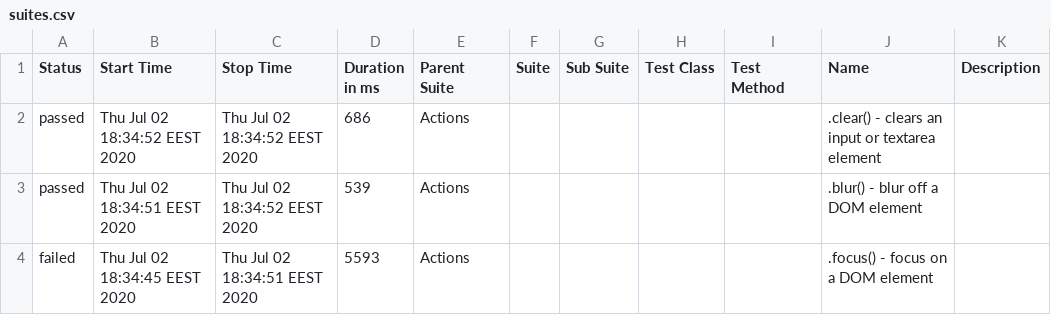
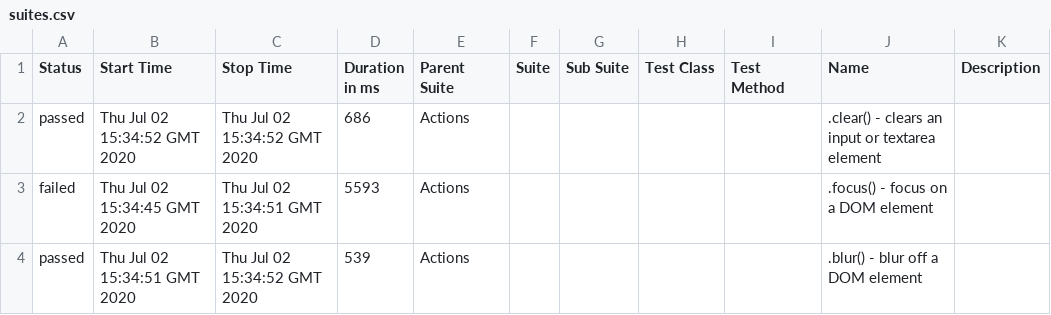
Before and after one commit to Shelex/cypress-allure-historical-example, a CSV file: allure-report/data/suites.csv, drawn as a sheet.

```diff
--- a/allure-report/data/suites.csv
+++ b/allure-report/data/suites.csv
@@ -1,4 +1,4 @@
 "Status","Start Time","Stop Time","Duration in ms","Parent Suite","Suite","Sub Suite","Test Class","Test Method","Name","Description"
-"passed","Thu Jul 02 18:34:52 EEST 2020","Thu Jul 02 18:34:52 EEST 2020","686","Actions","","","","",".clear() - clears an input or textarea element",""
-"passed","Thu Jul 02 18:34:51 EEST 2020","Thu Jul 02 18:34:52 EEST 2020","539","Actions","","","","",".blur() - blur off a DOM element",""
-"failed","Thu Jul 02 18:34:45 EEST 2020","Thu Jul 02 18:34:51 EEST 2020","5593","Actions","","","","",".focus() - focus on a DOM element",""
+"passed","Thu Jul 02 15:34:52 GMT 2020","Thu Jul 02 15:34:52 GMT 2020","686","Actions","","","","",".clear() - clears an input or textarea element",""
+"failed","Thu Jul 02 15:34:45 GMT 2020","Thu Jul 02 15:34:51 GMT 2020","5593","Actions","","","","",".focus() - focus on a DOM element",""
+"passed","Thu Jul 02 15:34:51 GMT 2020","Thu Jul 02 15:34:52 GMT 2020","539","Actions","","","","",".blur() - blur off a DOM element",""
```
Also changed, not shown: 15 other files.
